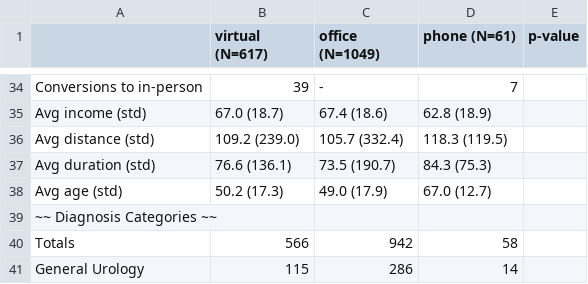
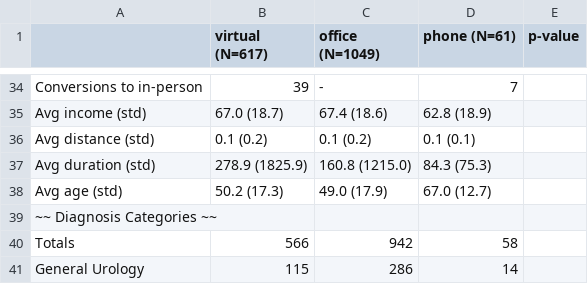
Before and after one commit to EricRob/uro-telemed, a CSV file: output.csv, drawn as a sheet; only a part is shown, gaps mark what is left out.

```diff
--- a/output.csv
+++ b/output.csv
@@ -35,4 +35,4 @@ Conversions to in-person,39,-,7,
 Avg income (std),67.0 (18.7),67.4 (18.6),62.8 (18.9),
-Avg distance (std),109.2 (239.0),105.7 (332.4),118.3 (119.5),
-Avg duration (std),76.6 (136.1),73.5 (190.7),84.3 (75.3),
+Avg distance (std),0.1 (0.2),0.1 (0.2),0.1 (0.1),
+Avg duration (std),278.9 (1825.9),160.8 (1215.0),84.3 (75.3),
 Avg age (std),50.2 (17.3),49.0 (17.9),67.0 (12.7),
```
Also changed, not shown: 1 other file.
